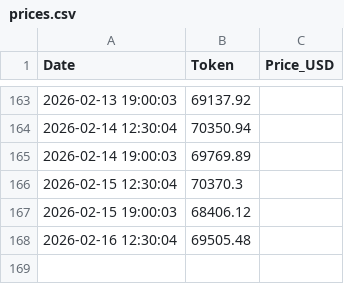
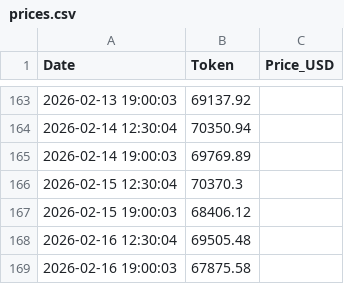
Before and after one commit to SHdarwin/token-price-logger, a CSV file: data/prices.csv, drawn as a sheet; only a part is shown, gaps mark what is left out.

Commit message:
Auto update price 2026-02-16 21:00:03

```diff
--- a/data/prices.csv
+++ b/data/prices.csv
@@ -168 +168,2 @@ Date,Token,Price_USD
 2026-02-16 12:30:04,69505.48
+2026-02-16 19:00:03,67875.58
```
Also changed, not shown: 1 other file.
